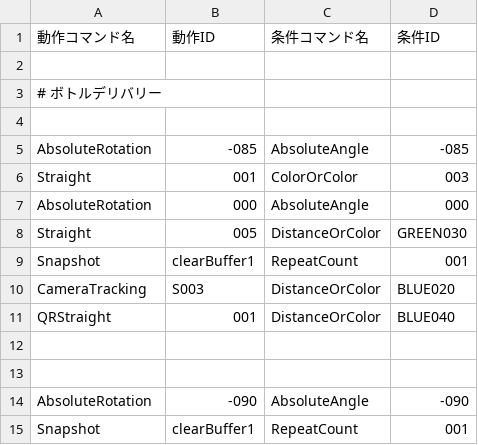
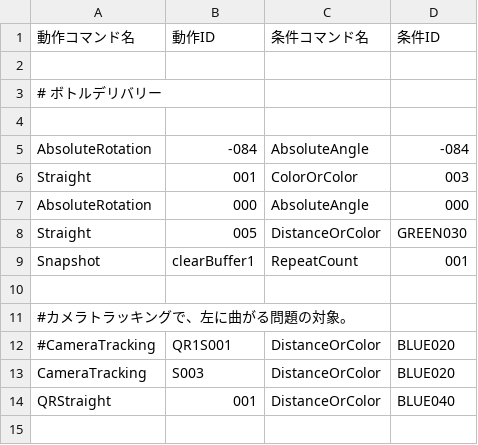
Before and after one commit to KatLab-MiyazakiUniv/etrobocon2026, a CSV file: datafiles/commands/Area/TmpLeft.csv, drawn as a sheet; only a part is shown; the shorter side is filled out with more unchanged rows; the diff covers the shown part only.

```diff
--- a/datafiles/commands/Area/TmpLeft.csv
+++ b/datafiles/commands/Area/TmpLeft.csv
@@ -4,3 +4,3 @@
 
-AbsoluteRotation,-085,AbsoluteAngle,-085
+AbsoluteRotation,-084,AbsoluteAngle,-084
 Straight,001,ColorOrColor,003
@@ -9,2 +9,5 @@ Straight,005,DistanceOrColor,GREEN030
 Snapshot,clearBuffer1,RepeatCount,001
+
+#カメラトラッキングで、左に曲がる問題の対象。
+#CameraTracking,QR1S001,DistanceOrColor,BLUE020
 CameraTracking,S003,DistanceOrColor,BLUE020
```
Also changed, not shown: 1 added row and 59 removed rows elsewhere in this file, datafiles/commands/Motions/CameraTracking.csv, 1 other file.
